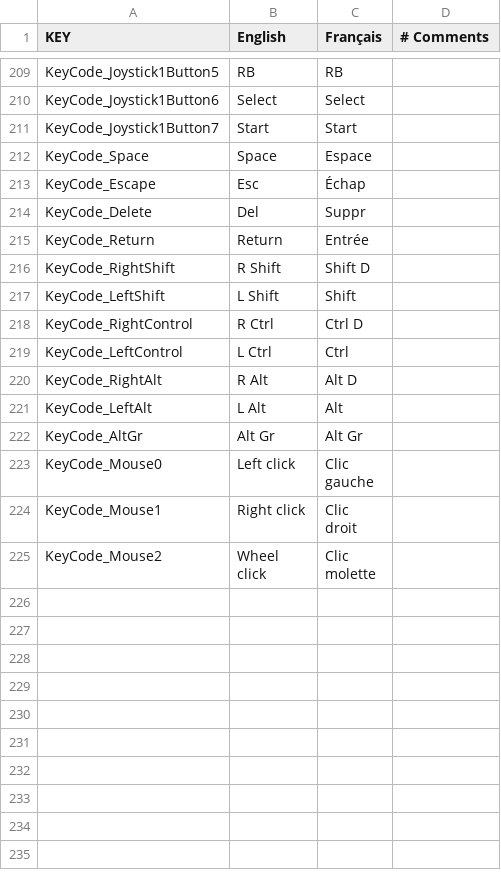
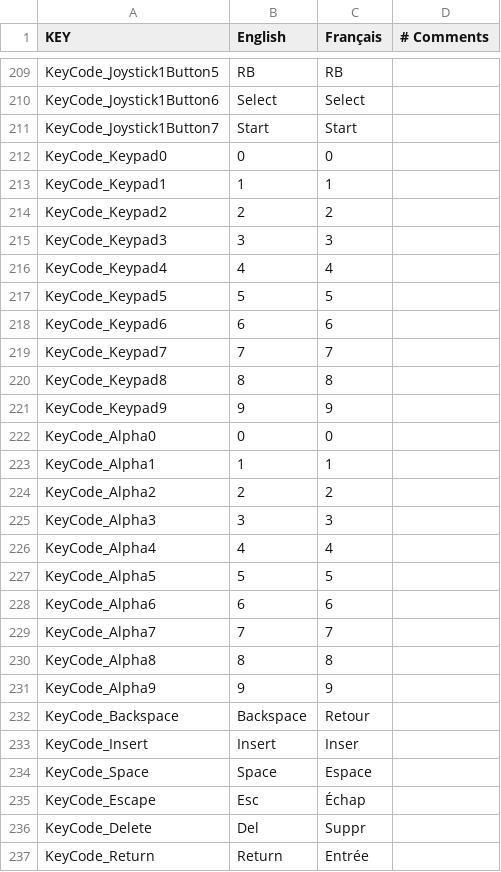
Before and after one commit to sixrobin/Febilis, a CSV file: SOURCES/TEMPLAR/Assets/Resources/Localization/Febilis_Localization.csv, drawn as a sheet; only a part is shown, gaps mark what is left out; the shorter side is filled out with more unchanged rows; the diff covers the shown part only.

```diff
--- a/SOURCES/TEMPLAR/Assets/Resources/Localization/Febilis_Localization.csv
+++ b/SOURCES/TEMPLAR/Assets/Resources/Localization/Febilis_Localization.csv
@@ -215,2 +215,24 @@ KeyCode_Joystick1Button6,Select,Select,
 KeyCode_Joystick1Button7,Start,Start,
+KeyCode_Keypad0,0,0,
+KeyCode_Keypad1,1,1,
+KeyCode_Keypad2,2,2,
+KeyCode_Keypad3,3,3,
+KeyCode_Keypad4,4,4,
+KeyCode_Keypad5,5,5,
+KeyCode_Keypad6,6,6,
+KeyCode_Keypad7,7,7,
+KeyCode_Keypad8,8,8,
+KeyCode_Keypad9,9,9,
+KeyCode_Alpha0,0,0,
+KeyCode_Alpha1,1,1,
+KeyCode_Alpha2,2,2,
+KeyCode_Alpha3,3,3,
+KeyCode_Alpha4,4,4,
+KeyCode_Alpha5,5,5,
+KeyCode_Alpha6,6,6,
+KeyCode_Alpha7,7,7,
+KeyCode_Alpha8,8,8,
+KeyCode_Alpha9,9,9,
+KeyCode_Backspace,Backspace,Retour,
+KeyCode_Insert,Insert,Inser,
 KeyCode_Space,Space,Espace,
```
Also changed, not shown: 4 added rows elsewhere in this file, 9 other files.
